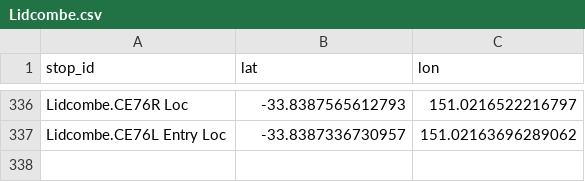
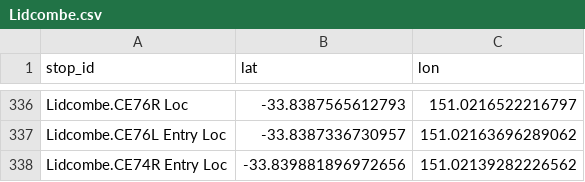
Before and after one commit to Tugzrida/tfnsw-gtfs-quirks, a CSV file: sydneytrains/locations/current/Lidcombe.csv, drawn as a sheet; only a part is shown, gaps mark what is left out.

```diff
--- a/sydneytrains/locations/current/Lidcombe.csv
+++ b/sydneytrains/locations/current/Lidcombe.csv
@@ -337 +337,2 @@ Lidcombe.CE76R Loc,-33.8387565612793,151.0216522216797
 Lidcombe.CE76L Entry Loc,-33.8387336730957,151.02163696289062
+Lidcombe.CE74R Entry Loc,-33.839881896972656,151.02139282226562
```
Also changed, not shown: sydneytrains/locations/current/Wollongong.csv.
